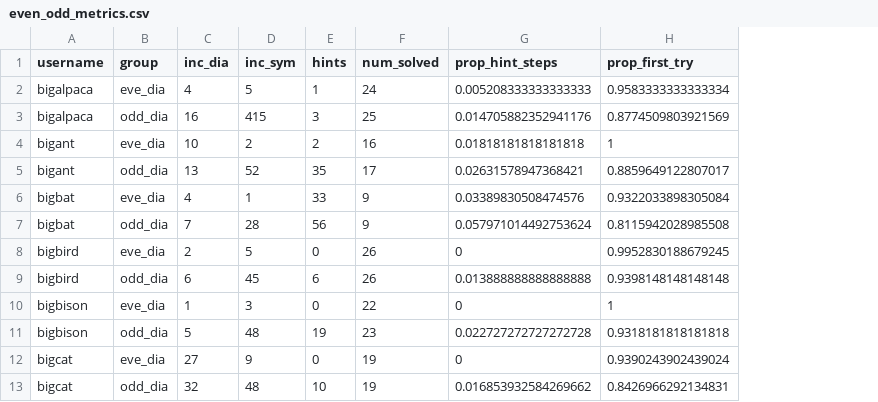
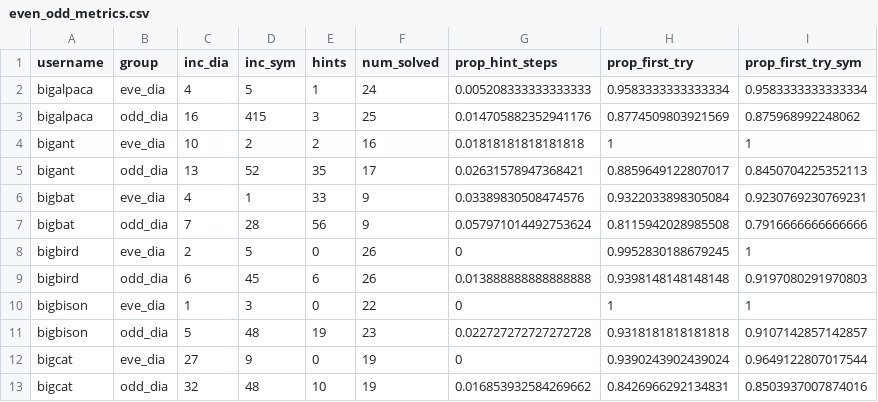
Before and after one commit to binz777/lynnette_summer_2021, a CSV file: data/processed/even_odd_metrics.csv, drawn as a sheet; only a part is shown; the diff names each change by its address in the sheet, - before the commit and + after, or states it on an @@ line.

Commit message:
added proportions of steps correct on the first try for symbolic steps

```diff
--- a/data/processed/even_odd_metrics.csv
+++ b/data/processed/even_odd_metrics.csv
+column I (prop_first_try_sym), rows 2-13: 0.9583333333333334 | 0.875968992248062 | 1 | 0.8450704225352113 | 0.9230769230769231 | 0.7916666666666666 | 1 | 0.9197080291970803 | 1 | 0.9107142857142857 | 0.9649122807017544 | 0.8503937007874016
```
Also changed, not shown: 1 other file.
